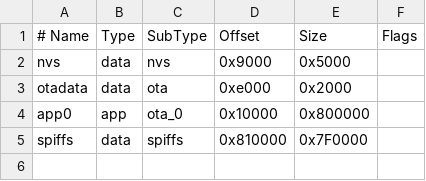
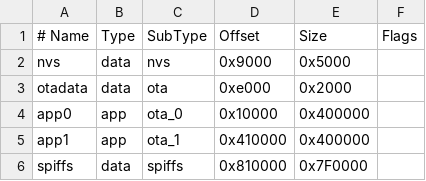
Before and after one commit to yetisoldier/t5-ereader-firmware, a CSV file: partitions.csv, drawn as a sheet.

```diff
--- a/partitions.csv
+++ b/partitions.csv
@@ -3,3 +3,4 @@ nvs,      data, nvs,     0x9000,   0x5000,
 otadata,  data, ota,     0xe000,   0x2000,
-app0,     app,  ota_0,   0x10000,  0x800000,
+app0,     app,  ota_0,   0x10000,  0x400000,
+app1,     app,  ota_1,   0x410000, 0x400000,
 spiffs,   data, spiffs,  0x810000, 0x7F0000,
```
Also changed, not shown: 37 other files.
